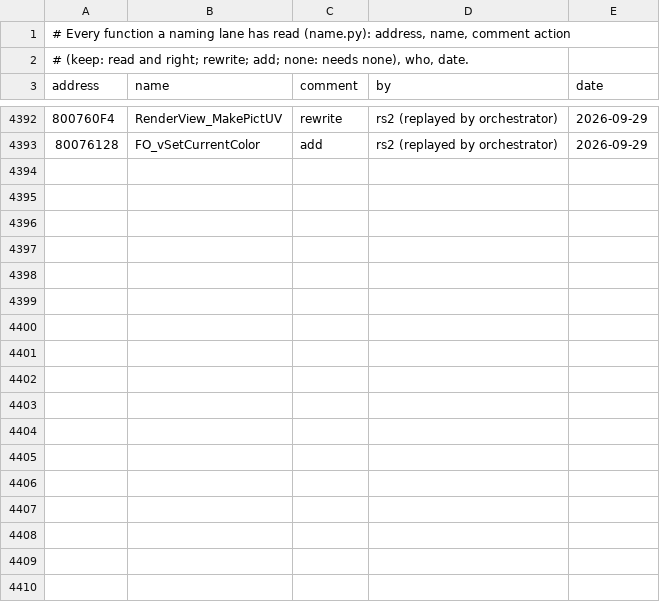
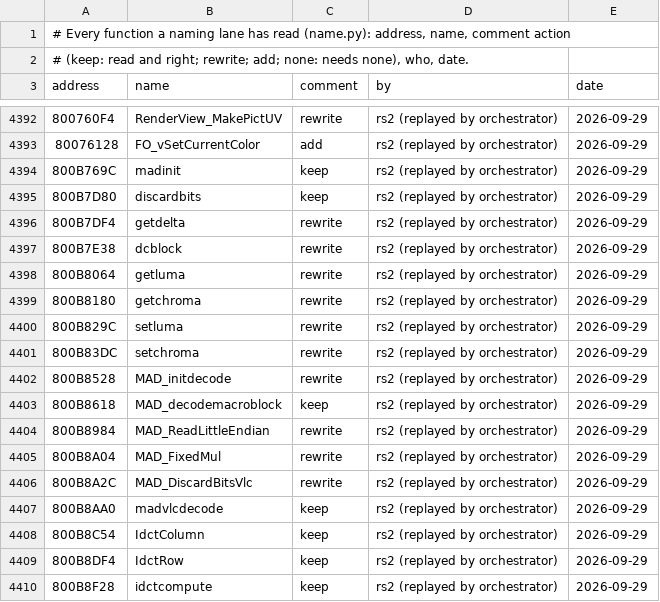
Before and after one commit to mitsevox/tw2004, a TSV file: config/GW4E69/review.tsv, drawn as a sheet; only a part is shown, gaps mark what is left out; the diff names each change by its address in the sheet, - before the commit and + after, or states it on an @@ line.

```diff
--- a/config/GW4E69/review.tsv
+++ b/config/GW4E69/review.tsv
+row 4394: 800B769C | madinit | keep | rs2 (replayed by orchestrator) | 2026-09-29
+row 4395: 800B7D80 | discardbits | keep | rs2 (replayed by orchestrator) | 2026-09-29
+row 4396: 800B7DF4 | getdelta | rewrite | rs2 (replayed by orchestrator) | 2026-09-29
+row 4397: 800B7E38 | dcblock | rewrite | rs2 (replayed by orchestrator) | 2026-09-29
+row 4398: 800B8064 | getluma | rewrite | rs2 (replayed by orchestrator) | 2026-09-29
+row 4399: 800B8180 | getchroma | rewrite | rs2 (replayed by orchestrator) | 2026-09-29
+row 4400: 800B829C | setluma | rewrite | rs2 (replayed by orchestrator) | 2026-09-29
+row 4401: 800B83DC | setchroma | rewrite | rs2 (replayed by orchestrator) | 2026-09-29
+row 4402: 800B8528 | MAD_initdecode | rewrite | rs2 (replayed by orchestrator) | 2026-09-29
+row 4403: 800B8618 | MAD_decodemacroblock | keep | rs2 (replayed by orchestrator) | 2026-09-29
+row 4404: 800B8984 | MAD_ReadLittleEndian | rewrite | rs2 (replayed by orchestrator) | 2026-09-29
+row 4405: 800B8A04 | MAD_FixedMul | rewrite | rs2 (replayed by orchestrator) | 2026-09-29
+row 4406: 800B8A2C | MAD_DiscardBitsVlc | rewrite | rs2 (replayed by orchestrator) | 2026-09-29
+row 4407: 800B8AA0 | madvlcdecode | keep | rs2 (replayed by orchestrator) | 2026-09-29
+row 4408: 800B8C54 | IdctColumn | keep | rs2 (replayed by orchestrator) | 2026-09-29
+row 4409: 800B8DF4 | IdctRow | keep | rs2 (replayed by orchestrator) | 2026-09-29
+row 4410: 800B8F28 | idctcompute | keep | rs2 (replayed by orchestrator) | 2026-09-29
```
Also changed, not shown: 4 other files.
